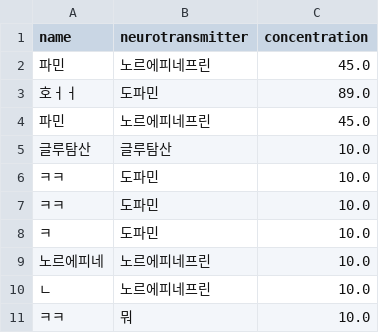
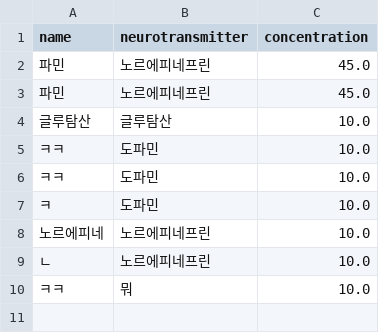
Before and after one commit to chaeyun-22/neurotransmitter, a CSV file: patient_list.csv, drawn as a sheet.

```diff
--- a/patient_list.csv
+++ b/patient_list.csv
@@ -2,3 +2,2 @@
 파민,노르에피네프린,45.0
-호ㅓㅓ,도파민,89.0
 파민,노르에피네프린,45.0
```
Also changed, not shown: 1 other file.
